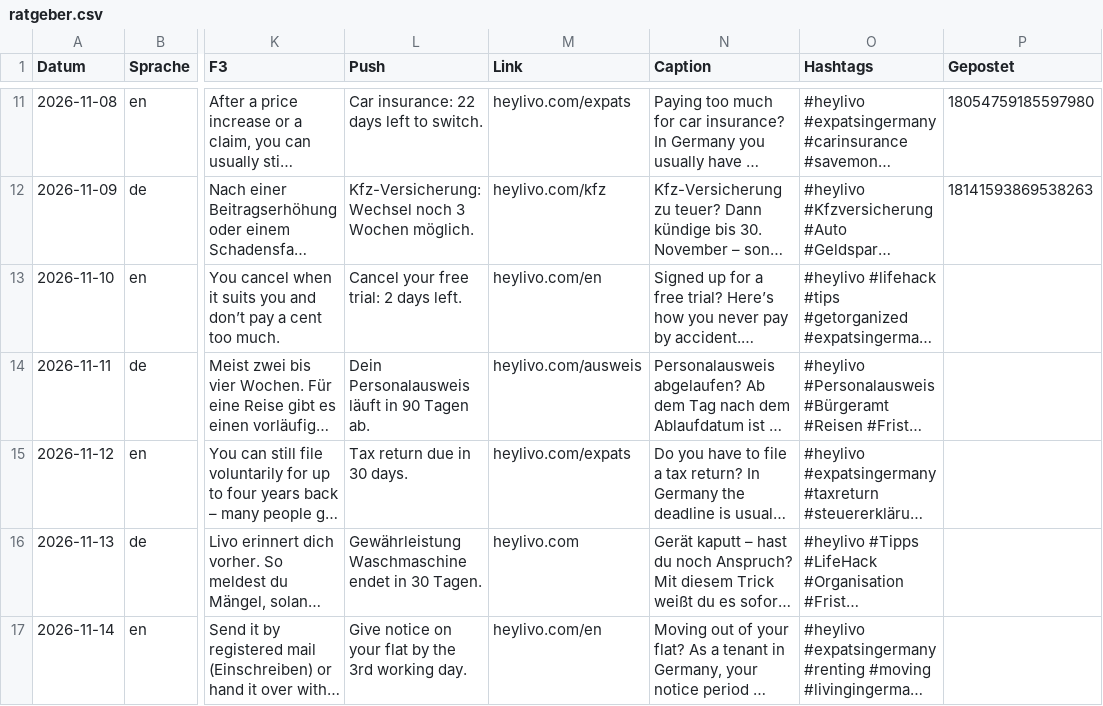
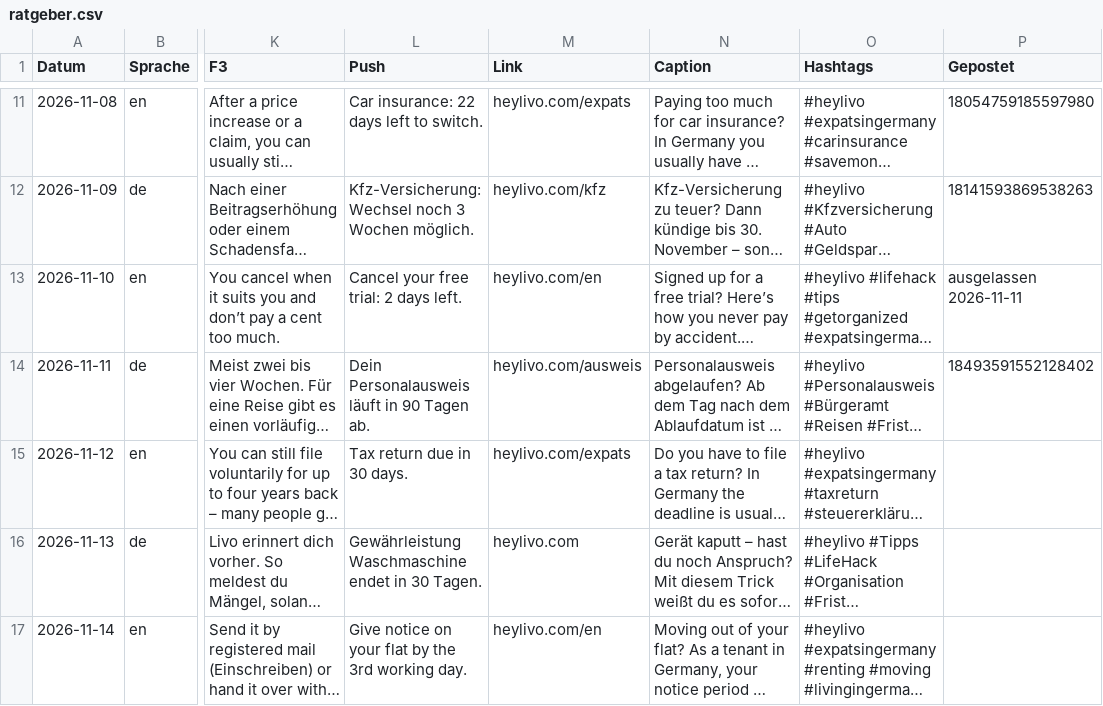
Before and after one commit to heylivo/heylivo.github.io, a CSV file: automation/ratgeber/ratgeber.csv, drawn as a sheet; only a part is shown, gaps mark what is left out; long unchanged cells end in …; the diff names each change by its address in the sheet, - before the commit and + after, or states it on an @@ line.

```diff
--- a/automation/ratgeber/ratgeber.csv
+++ b/automation/ratgeber/ratgeber.csv
-P13 (Gepostet): (empty)
+P13 (Gepostet): ausgelassen 2026-11-11
-P14 (Gepostet): (empty)
+P14 (Gepostet): 18493591552128402
```
